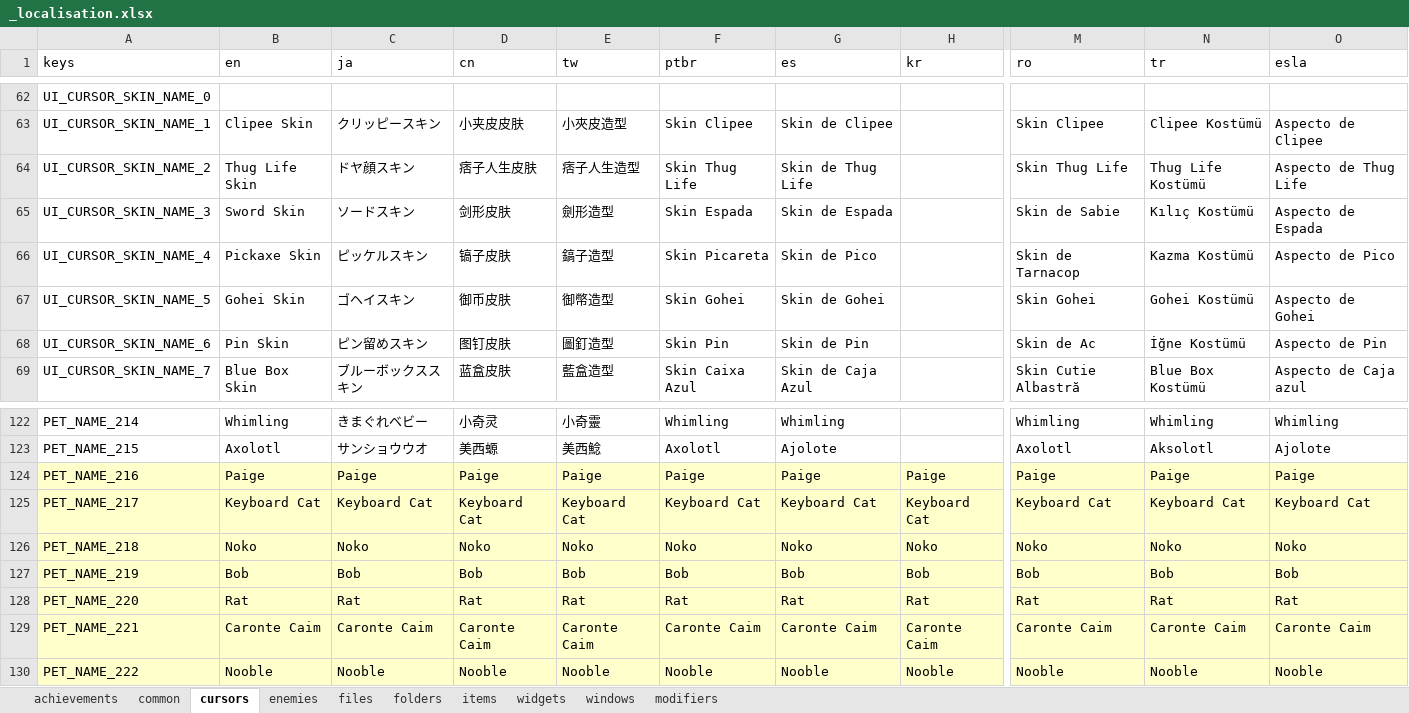
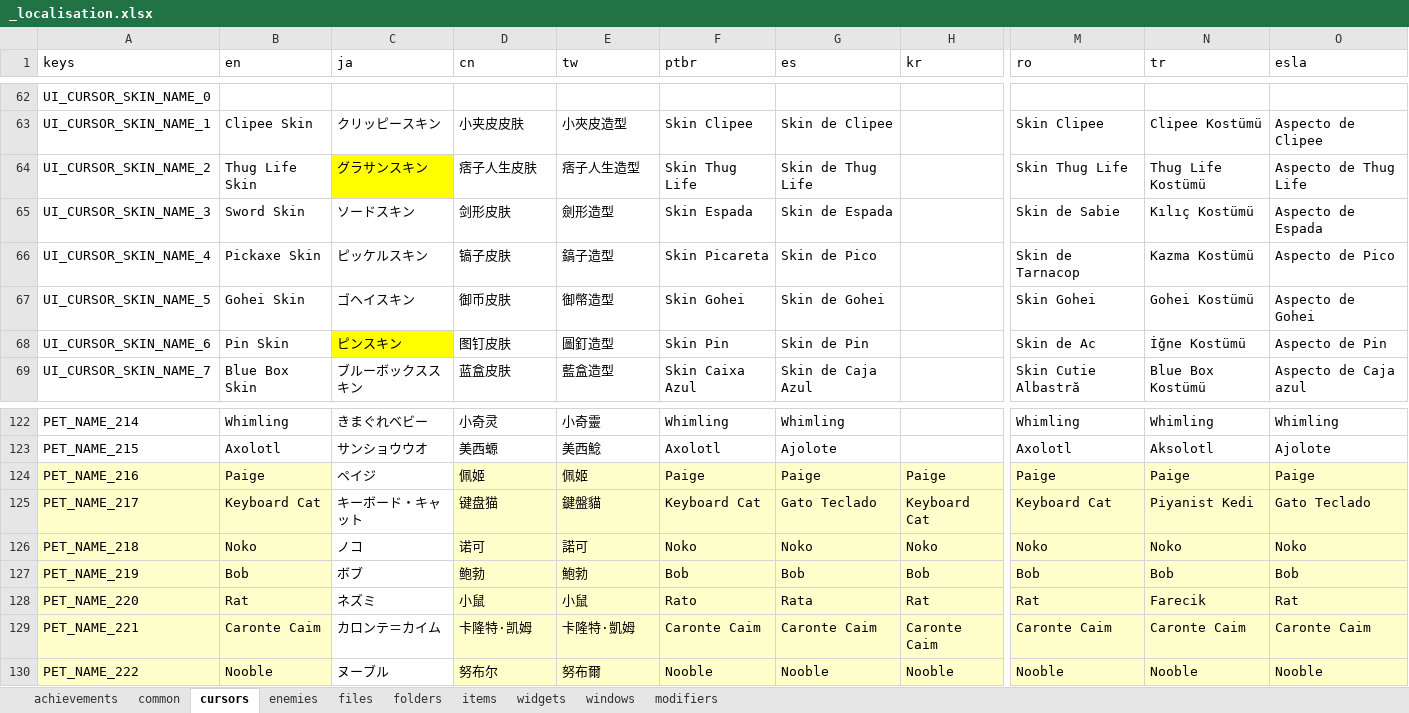
Before and after one commit to TSHHHHH/project-identifile-localisation, an Excel workbook: _localisation.xlsx, sheet cursors, drawn as a sheet; only a part is shown, gaps mark what is left out; values as stored, in another font and other column widths than the file's, no borders; table styles not drawn; the diff covers the shown part only; the diff names each change by its address in the sheet, - before the commit and + after, or states it on an @@ line.

Commit message:
Updated JP, ES, ESLA, SC, TW, TR

```diff
--- a/_localisation.xlsx (sheet cursors)
+++ b/_localisation.xlsx (sheet cursors)
-C64 (ja): ドヤ顔スキン
+C64 (ja): グラサンスキン
-C64 fill: none
+C64 fill: #FFFF00
-C68 (ja): ピン留めスキン
+C68 (ja): ピンスキン
-C68 fill: none
+C68 fill: #FFFF00
-C124 (ja): Paige
+C124 (ja): ペイジ
-C124:C130 fill: #FFFFCC
+C124:C130 fill: none
-D124 (cn): Paige
+D124 (cn): 佩姬
-E124 (tw): Paige
+E124 (tw): 佩姬
-C125 (ja): Keyboard Cat
+C125 (ja): キーボード・キャット
-D125 (cn): Keyboard Cat
+D125 (cn): 键盘猫
-E125 (tw): Keyboard Cat
+E125 (tw): 鍵盤貓
-G125 (es): Keyboard Cat
+G125 (es): Gato Teclado
-N125 (tr): Keyboard Cat
+N125 (tr): Piyanist Kedi
-O125 (esla): Keyboard Cat
+O125 (esla): Gato Teclado
-C126 (ja): Noko
+C126 (ja): ノコ
-D126 (cn): Noko
+D126 (cn): 诺可
-E126 (tw): Noko
+E126 (tw): 諾可
-C127 (ja): Bob
+C127 (ja): ボブ
-D127 (cn): Bob
+D127 (cn): 鲍勃
-E127 (tw): Bob
+E127 (tw): 鮑勃
-C128 (ja): Rat
+C128 (ja): ネズミ
-D128 (cn): Rat
+D128 (cn): 小鼠
-E128 (tw): Rat
+E128 (tw): 小鼠
-F128 (ptbr): Rat
+F128 (ptbr): Rato
-G128 (es): Rat
+G128 (es): Rata
-N128 (tr): Rat
+N128 (tr): Farecik
-C129 (ja): Caronte Caim
+C129 (ja): カロンテ＝カイム
-D129 (cn): Caronte Caim
+D129 (cn): 卡隆特·凯姆
-E129 (tw): Caronte Caim
+E129 (tw): 卡隆特·凱姆
-C130 (ja): Nooble
+C130 (ja): ヌーブル
-D130 (cn): Nooble
+D130 (cn): 努布尔
-E130 (tw): Nooble
+E130 (tw): 努布爾
```
Also changed, not shown: 94 edited cells and cell formats elsewhere in this sheet, sheet windows, sheet items, sheet enemies, sheet achievements, sheet common, sheet files, 7 other files.
